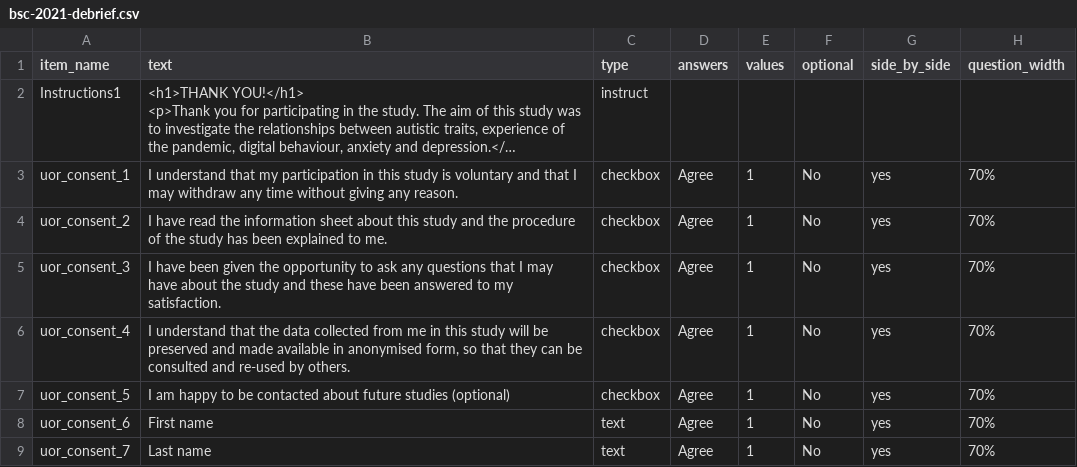
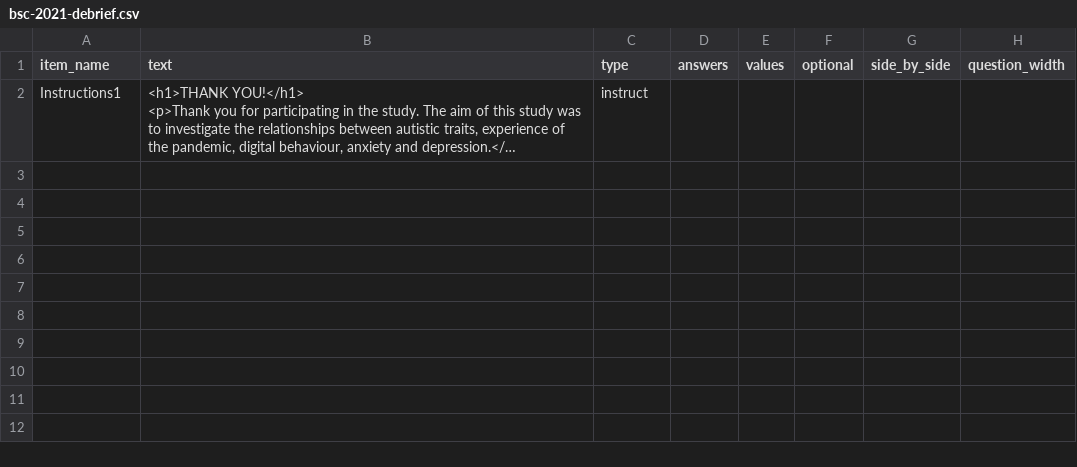
Before and after one commit to haffey-studies/bsc-2021, a CSV file: User/Surveys/bsc-2021-debrief.csv, drawn as a sheet; long unchanged cells end in …; the diff names each change by its address in the sheet, - before the commit and + after, or states it on an @@ line.

Commit message:
tidying up the info and debrief sheets

```diff
--- a/User/Surveys/bsc-2021-debrief.csv
+++ b/User/Surveys/bsc-2021-debrief.csv
-row 3: uor_consent_1 | I understand that my participation in this study is voluntary and that I may withdraw any time without giving any reason. | checkbox | Agree | 1 | No | yes | 70%
-row 4: uor_consent_2 | I have read the information sheet about this study and the procedure of the study has been explained to me. | checkbox | Agree | 1 | No | yes | 70%
-row 5: uor_consent_3 | I have been given the opportunity to ask any questions that I may have about the study and these have been answered to my satisfaction. | checkbox | Agree | 1 | No | yes | 70%
-row 6: uor_consent_4 | I understand that the data collected from me in this study will be preserved and made available in anonymised form, so that they can be consulted and re-used by others. | checkbox | Agree | 1 | No | yes | 70%
-row 7: uor_consent_5 | I am happy to be contacted about future studies (optional) | checkbox | Agree | 1 | No | yes | 70%
-row 8: uor_consent_6 | First name | text | Agree | 1 | No | yes | 70%
-row 9: uor_consent_7 | Last name | text | Agree | 1 | No | yes | 70%
```
Also changed, not shown: User/Surveys/bsc-2021-info.csv, 2 other files.
